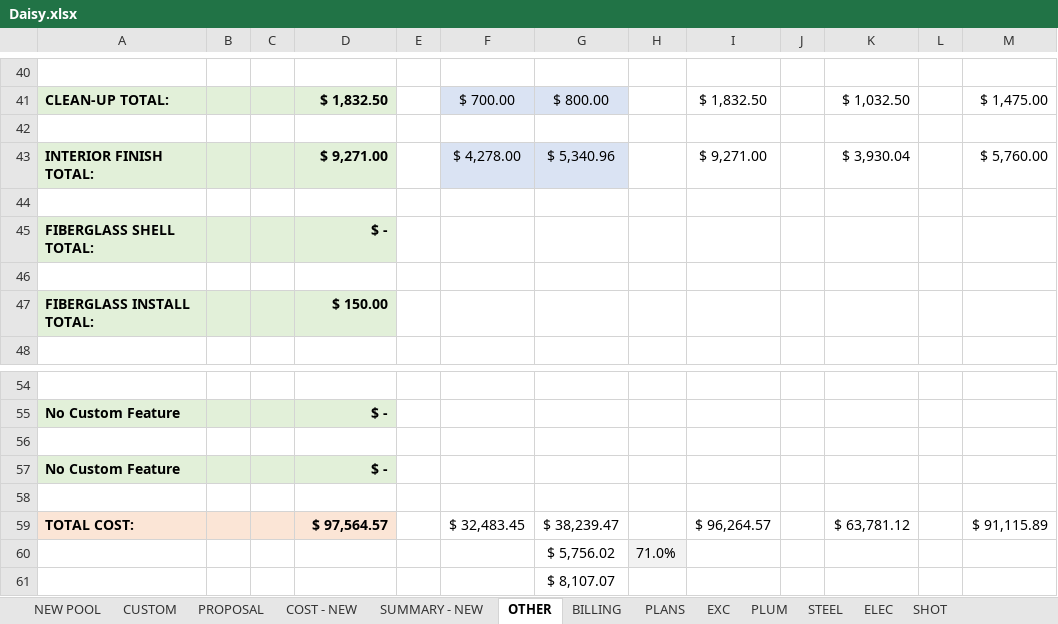
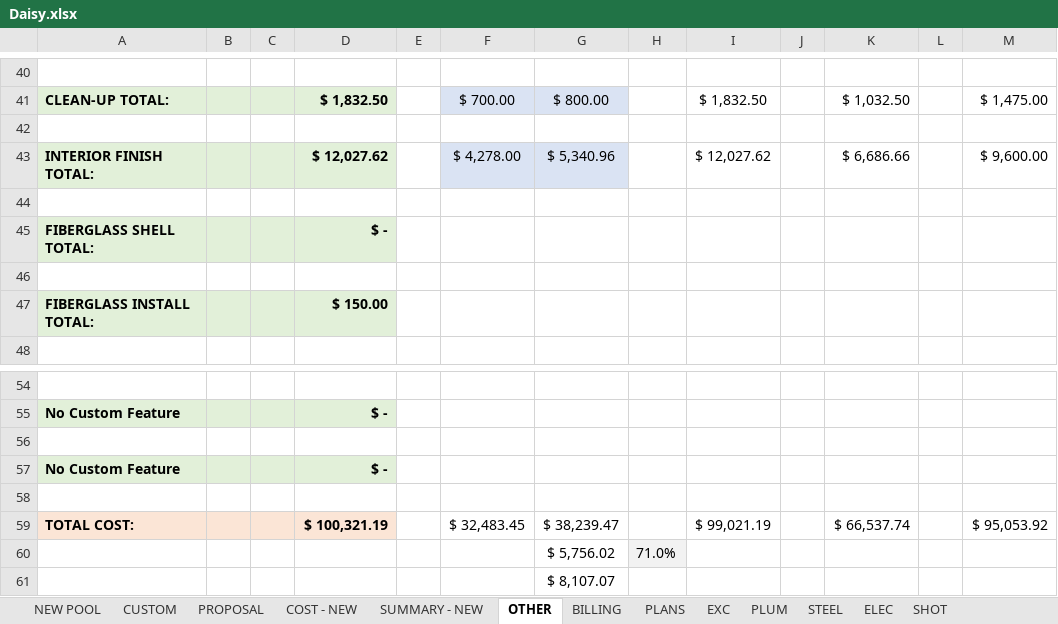
Before and after one commit to muphy09/Submerge-App, an Excel workbook: docs/Excel Sheet/Daisy.xlsx, sheet OTHER, drawn as a sheet; only a part is shown, gaps mark what is left out; values as stored, in another font and other column widths than the file's, no borders; the diff names each change by its address in the sheet, - before the commit and + after, or states it on an @@ line.

```diff
--- a/docs/Excel Sheet/Daisy.xlsx (sheet OTHER)
+++ b/docs/Excel Sheet/Daisy.xlsx (sheet OTHER)
-D43: $ 9,271.00
+D43: $ 12,027.62
-I43: $ 9,271.00
+I43: $ 12,027.62
-K43: $ 3,930.04
+K43: $ 6,686.66
-M43: $ 5,760.00
+M43: $ 9,600.00
-D59: $ 97,564.57
+D59: $ 100,321.19
-I59: $ 96,264.57
+I59: $ 99,021.19
-K59: $ 63,781.12
+K59: $ 66,537.74
-M59: $ 91,115.89
+M59: $ 95,053.92
```
Also changed, not shown: sheet COST - NEW, sheet SUMMARY - NEW, sheet NEW POOL, sheet PROPOSAL, sheet BILLING, 17 other files.
